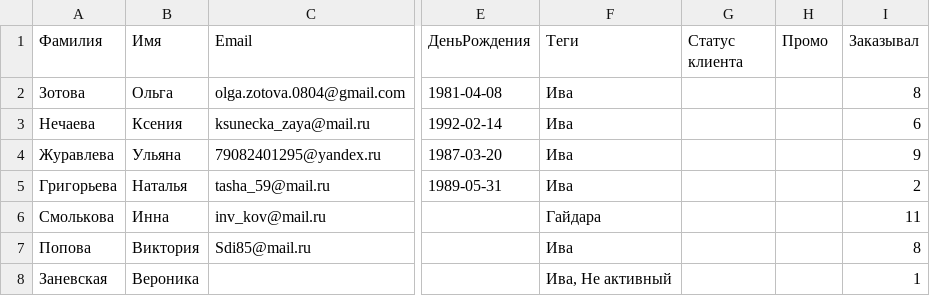
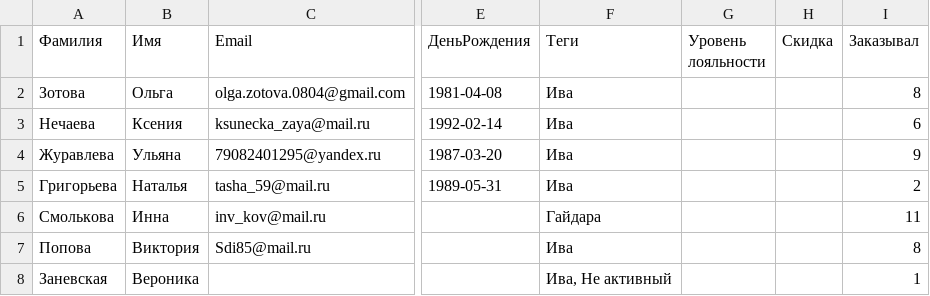
Before and after one commit to dobrv4er/woomfit, a CSV file: data/appevent_clients.csv, drawn as a sheet; only a part is shown, gaps mark what is left out; the diff names each change by its address in the sheet, - before the commit and + after, or states it on an @@ line.

```diff
--- a/data/appevent_clients.csv
+++ b/data/appevent_clients.csv
-G1: Статус клиента
+G1: Уровень лояльности
-H1: Промо
+H1: Скидка
```
Also changed, not shown: 29 other files.
